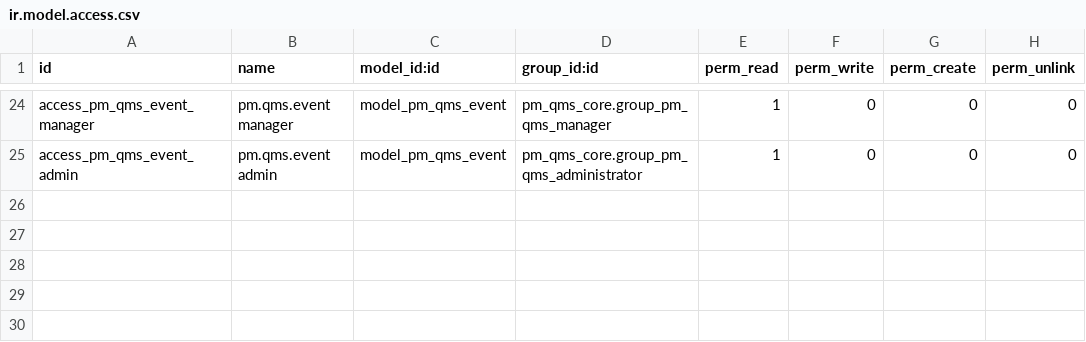
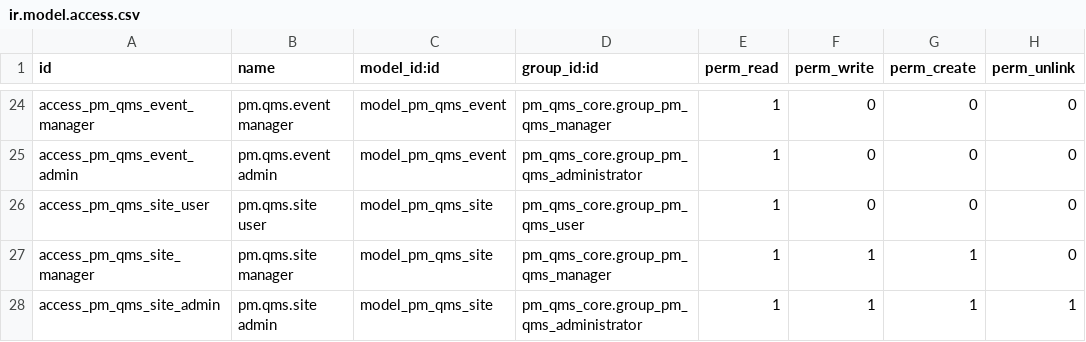
Before and after one commit to Cloud-Pixel-Studio/perfect-match-qms, a CSV file: addons/pm_qms_core/security/ir.model.access.csv, drawn as a sheet; only a part is shown, gaps mark what is left out.

```diff
--- a/addons/pm_qms_core/security/ir.model.access.csv
+++ b/addons/pm_qms_core/security/ir.model.access.csv
@@ -25 +25,4 @@ access_pm_qms_event_manager,pm.qms.event manager,model_pm_qms_event,pm_qms_core.
 access_pm_qms_event_admin,pm.qms.event admin,model_pm_qms_event,pm_qms_core.group_pm_qms_administrator,1,0,0,0
+access_pm_qms_site_user,pm.qms.site user,model_pm_qms_site,pm_qms_core.group_pm_qms_user,1,0,0,0
+access_pm_qms_site_manager,pm.qms.site manager,model_pm_qms_site,pm_qms_core.group_pm_qms_manager,1,1,1,0
+access_pm_qms_site_admin,pm.qms.site admin,model_pm_qms_site,pm_qms_core.group_pm_qms_administrator,1,1,1,1
```
Also changed, not shown: 25 other files.
